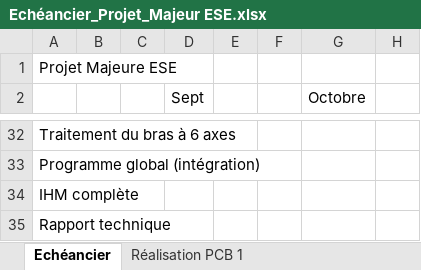
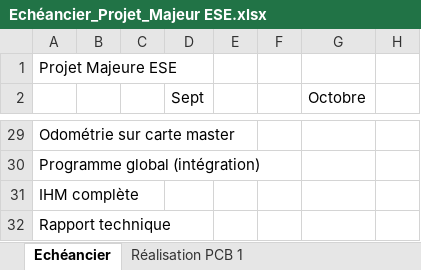
Before and after one commit to ProjetMajeurEse5ETI/Documents, an Excel workbook: Echéancier_Projet_Majeur ESE.xlsx, sheet Echéancier, drawn as a sheet; only a part is shown, gaps mark what is left out; values as stored, in another font and other column widths than the file's, no cell formats; charts and pictures not drawn; addresses are those after the commit; the diff covers the shown part only; the diff names each change by its address in the sheet, - before the commit and + after, or states it on an @@ line.

```diff
--- a/Echéancier_Projet_Majeur ESE.xlsx (sheet Echéancier)
+++ b/Echéancier_Projet_Majeur ESE.xlsx (sheet Echéancier)
-A29: Traitement du bras à 6 axes
+A29: Odométrie sur carte master
```
Also changed, not shown: 5 added rows, 8 removed rows, 1 moved row and 17 edited cells elsewhere in this sheet, cell formats, charts or pictures.
